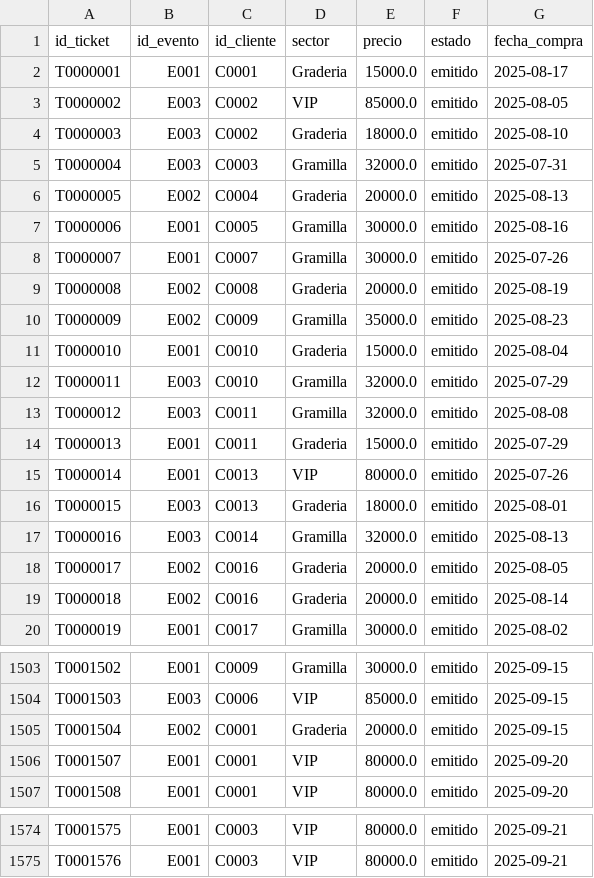
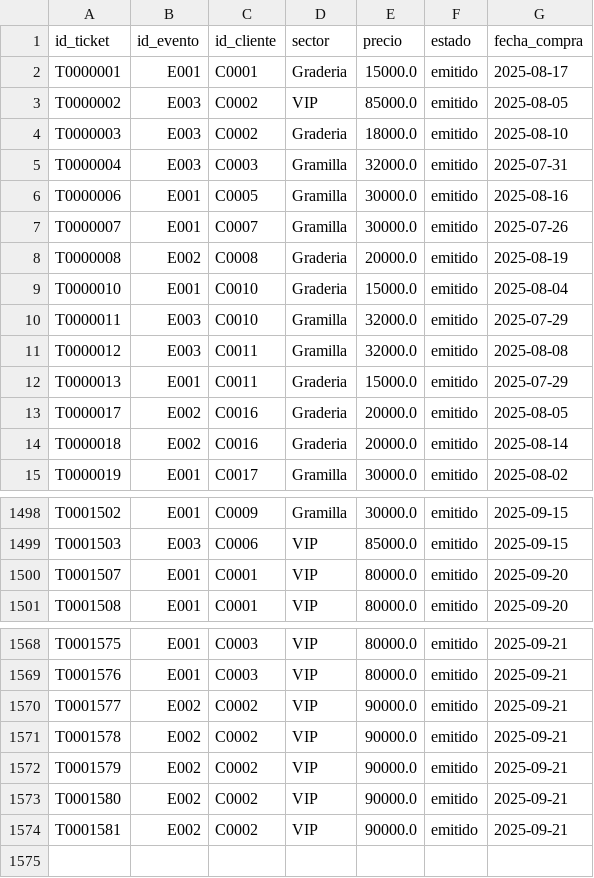
Before and after one commit to DavidArtaviaDev/Sistema-de-ventas-de-Tiquetes-, a CSV file: tickets.csv, drawn as a sheet; only a part is shown, gaps mark what is left out.

```diff
--- a/tickets.csv
+++ b/tickets.csv
@@ -5,3 +5,2 @@ T0000003,E003,C0002,Graderia,18000.0,emitido,2025-08-10
 T0000004,E003,C0003,Gramilla,32000.0,emitido,2025-07-31
-T0000005,E002,C0004,Graderia,20000.0,emitido,2025-08-13
 T0000006,E001,C0005,Gramilla,30000.0,emitido,2025-08-16
@@ -9,3 +8,2 @@ T0000007,E001,C0007,Gramilla,30000.0,emitido,2025-07-26
 T0000008,E002,C0008,Graderia,20000.0,emitido,2025-08-19
-T0000009,E002,C0009,Gramilla,35000.0,emitido,2025-08-23
 T0000010,E001,C0010,Graderia,15000.0,emitido,2025-08-04
@@ -14,5 +12,2 @@ T0000012,E003,C0011,Gramilla,32000.0,emitido,2025-08-08
 T0000013,E001,C0011,Graderia,15000.0,emitido,2025-07-29
-T0000014,E001,C0013,VIP,80000.0,emitido,2025-07-26
-T0000015,E003,C0013,Graderia,18000.0,emitido,2025-08-01
-T0000016,E003,C0014,Gramilla,32000.0,emitido,2025-08-13
 T0000017,E002,C0016,Graderia,20000.0,emitido,2025-08-05
@@ -1504,3 +1499,2 @@ T0001502,E001,C0009,Gramilla,30000.0,emitido,2025-09-15
 T0001503,E003,C0006,VIP,85000.0,emitido,2025-09-15
-T0001504,E002,C0001,Graderia,20000.0,emitido,2025-09-15
 T0001507,E001,C0001,VIP,80000.0,emitido,2025-09-20
@@ -1575 +1569,6 @@ T0001575,E001,C0003,VIP,80000.0,emitido,2025-09-21
 T0001576,E001,C0003,VIP,80000.0,emitido,2025-09-21
+T0001577,E002,C0002,VIP,90000.0,emitido,2025-09-21
+T0001578,E002,C0002,VIP,90000.0,emitido,2025-09-21
+T0001579,E002,C0002,VIP,90000.0,emitido,2025-09-21
+T0001580,E002,C0002,VIP,90000.0,emitido,2025-09-21
+T0001581,E002,C0002,VIP,90000.0,emitido,2025-09-21
```
Also changed, not shown: eventos.csv, 1 other file.
